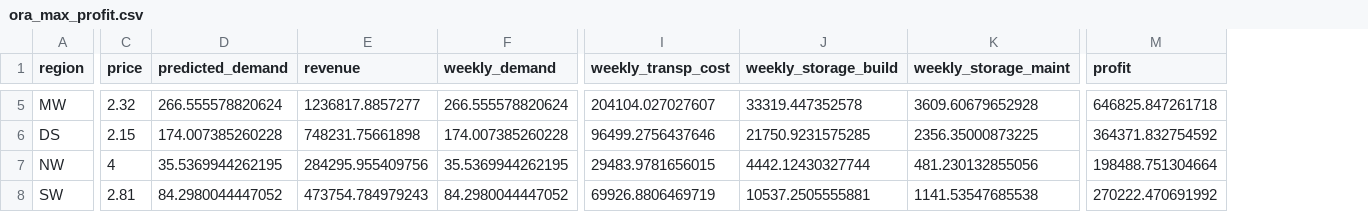
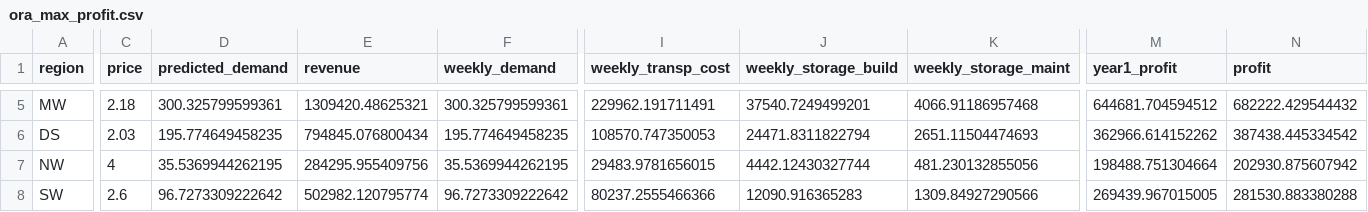
Before and after one commit to edz504/not_grapefruit, a CSV file: fit_demand/profit_csvs/ora_max_profit.csv, drawn as a sheet; only a part is shown, gaps mark what is left out; addresses are those after the commit; the diff covers the shown part only; the diff names each change by its address in the sheet, - before the commit and + after, or states it on an @@ line.

```diff
--- a/fit_demand/profit_csvs/ora_max_profit.csv
+++ b/fit_demand/profit_csvs/ora_max_profit.csv
+column M (year1_profit), rows 5-8: 644681.704594512 | 362966.614152262 | 198488.751304664 | 269439.967015005
-C5 (price): 2.32
+C5 (price): 2.18
-D5 (predicted_demand): 266.555578820624
+D5 (predicted_demand): 300.325799599361
-E5 (revenue): 1236817.8857277
+E5 (revenue): 1309420.48625321
-F5 (weekly_demand): 266.555578820624
+F5 (weekly_demand): 300.325799599361
-I5 (weekly_transp_cost): 204104.027027607
+I5 (weekly_transp_cost): 229962.191711491
-J5 (weekly_storage_build): 33319.447352578
+J5 (weekly_storage_build): 37540.7249499201
-K5 (weekly_storage_maint): 3609.60679652928
+K5 (weekly_storage_maint): 4066.91186957468
-N5 (profit): 646825.847261718
+N5 (profit): 682222.429544432
-C6 (price): 2.15
+C6 (price): 2.03
-D6 (predicted_demand): 174.007385260228
+D6 (predicted_demand): 195.774649458235
-E6 (revenue): 748231.75661898
+E6 (revenue): 794845.076800434
-F6 (weekly_demand): 174.007385260228
+F6 (weekly_demand): 195.774649458235
-I6 (weekly_transp_cost): 96499.2756437646
+I6 (weekly_transp_cost): 108570.747350053
-J6 (weekly_storage_build): 21750.9231575285
+J6 (weekly_storage_build): 24471.8311822794
-K6 (weekly_storage_maint): 2356.35000873225
+K6 (weekly_storage_maint): 2651.11504474693
-N6 (profit): 364371.832754592
+N6 (profit): 387438.445334542
-N7 (profit): 198488.751304664
+N7 (profit): 202930.875607942
-C8 (price): 2.81
+C8 (price): 2.6
-D8 (predicted_demand): 84.2980044447052
+D8 (predicted_demand): 96.7273309222642
-E8 (revenue): 473754.784979243
+E8 (revenue): 502982.120795774
-F8 (weekly_demand): 84.2980044447052
+F8 (weekly_demand): 96.7273309222642
-I8 (weekly_transp_cost): 69926.8806469719
+I8 (weekly_transp_cost): 80237.2555466366
-J8 (weekly_storage_build): 10537.2505555881
+J8 (weekly_storage_build): 12090.916365283
-K8 (weekly_storage_maint): 1141.53547685538
+K8 (weekly_storage_maint): 1309.84927290566
-N8 (profit): 270222.470691992
+N8 (profit): 281530.883380288
```
Also changed, not shown: 30 edited cells elsewhere in this file, fit_demand/profit_csvs/fcoj_max_profit.csv, fit_demand/profit_csvs/poj_max_profit.csv, 17 other files.
